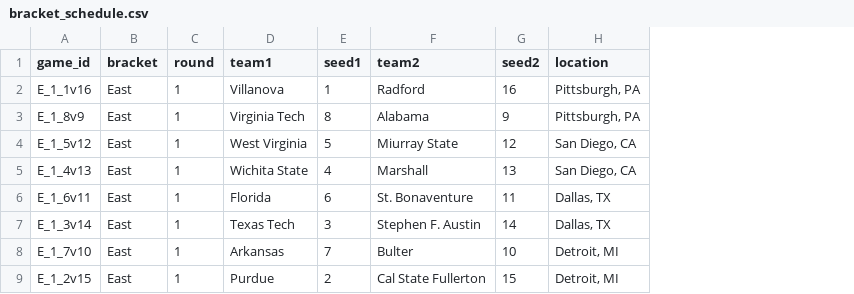
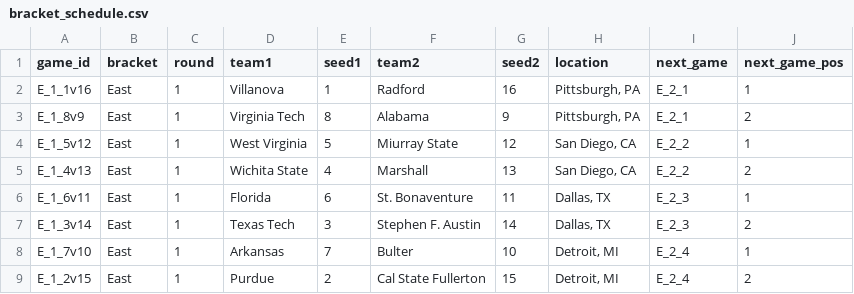
Before and after one commit to obnicholson/march_madness_predictions, a CSV file: db/bracket_schedule.csv, drawn as a sheet; only a part is shown; the diff names each change by its address in the sheet, - before the commit and + after, or states it on an @@ line.

```diff
--- a/db/bracket_schedule.csv
+++ b/db/bracket_schedule.csv
+column I (next_game), rows 2-9: E_2_1 | E_2_1 | E_2_2 | E_2_2 | E_2_3 | E_2_3 | E_2_4 | E_2_4
+column J (next_game_pos), rows 2-9: 1 | 2 | 1 | 2 | 1 | 2 | 1 | 2
```
Also changed, not shown: 2 other files.
